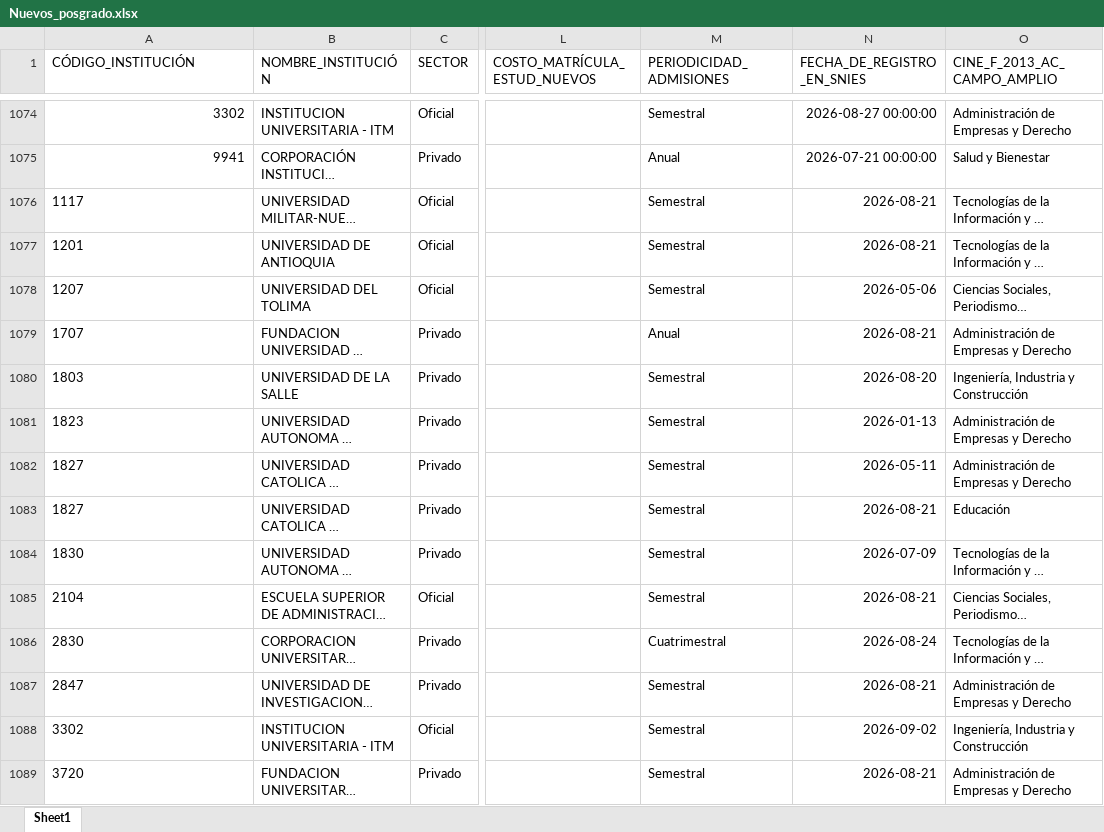
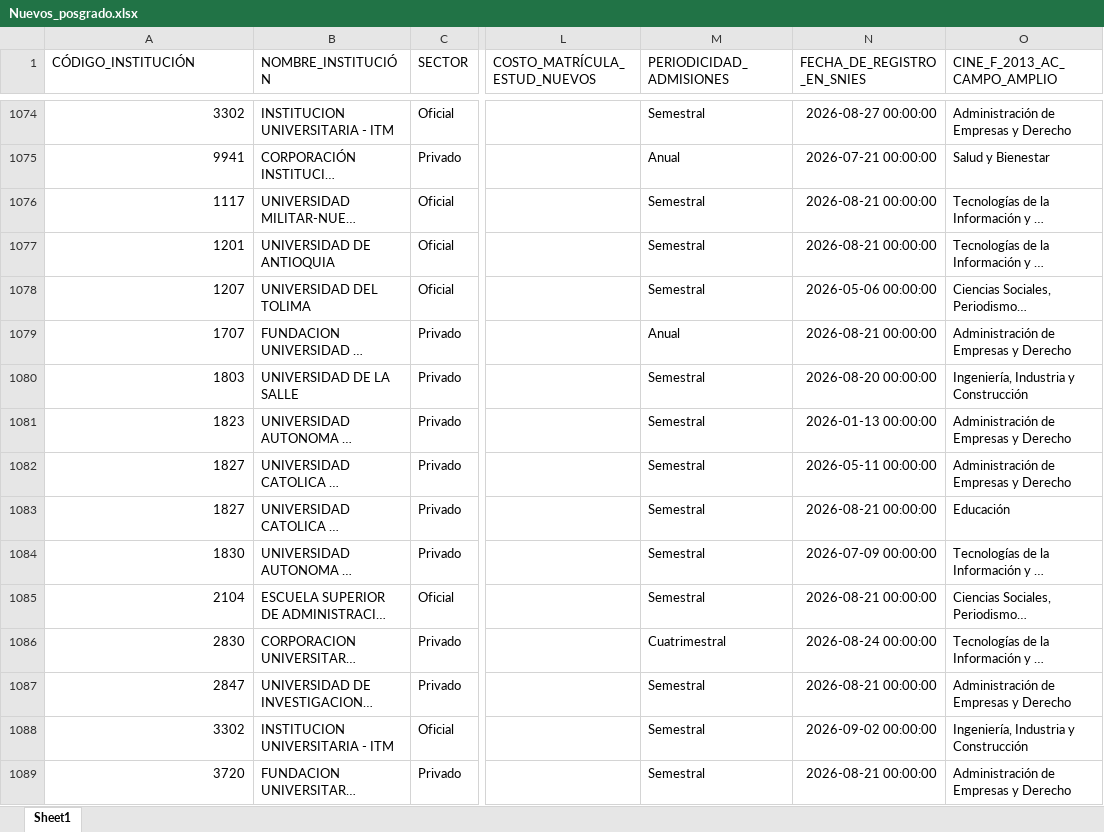
Before and after one commit to dirplaneacionun/snies_monitor_posgrado, an Excel workbook: data/novedades/Nuevos_posgrado.xlsx, sheet Sheet1, drawn as a sheet; only a part is shown, gaps mark what is left out; long unchanged cells end in …; values as stored, in another font and other column widths than the file's, no borders; the diff covers the shown part only; the diff names each change by its address in the sheet, - before the commit and + after, or states it on an @@ line.

Commit message:
snies-posgrado: 2026-10-06

```diff
--- a/data/novedades/Nuevos_posgrado.xlsx (sheet Sheet1)
+++ b/data/novedades/Nuevos_posgrado.xlsx (sheet Sheet1)
-A1076:A1089 alignment: left
+A1076:A1089 alignment: right
-N1076:N1077 (FECHA_DE_REGISTRO_EN_SNIES): 2026-08-21
+N1076:N1077 (FECHA_DE_REGISTRO_EN_SNIES): 2026-08-21 00:00:00
-N1078 (FECHA_DE_REGISTRO_EN_SNIES): 2026-05-06
+N1078 (FECHA_DE_REGISTRO_EN_SNIES): 2026-05-06 00:00:00
-N1079 (FECHA_DE_REGISTRO_EN_SNIES): 2026-08-21
+N1079 (FECHA_DE_REGISTRO_EN_SNIES): 2026-08-21 00:00:00
-N1080 (FECHA_DE_REGISTRO_EN_SNIES): 2026-08-20
+N1080 (FECHA_DE_REGISTRO_EN_SNIES): 2026-08-20 00:00:00
-N1081 (FECHA_DE_REGISTRO_EN_SNIES): 2026-01-13
+N1081 (FECHA_DE_REGISTRO_EN_SNIES): 2026-01-13 00:00:00
-N1082 (FECHA_DE_REGISTRO_EN_SNIES): 2026-05-11
+N1082 (FECHA_DE_REGISTRO_EN_SNIES): 2026-05-11 00:00:00
-N1083 (FECHA_DE_REGISTRO_EN_SNIES): 2026-08-21
+N1083 (FECHA_DE_REGISTRO_EN_SNIES): 2026-08-21 00:00:00
-N1084 (FECHA_DE_REGISTRO_EN_SNIES): 2026-07-09
+N1084 (FECHA_DE_REGISTRO_EN_SNIES): 2026-07-09 00:00:00
-N1085 (FECHA_DE_REGISTRO_EN_SNIES): 2026-08-21
+N1085 (FECHA_DE_REGISTRO_EN_SNIES): 2026-08-21 00:00:00
-N1086 (FECHA_DE_REGISTRO_EN_SNIES): 2026-08-24
+N1086 (FECHA_DE_REGISTRO_EN_SNIES): 2026-08-24 00:00:00
-N1087 (FECHA_DE_REGISTRO_EN_SNIES): 2026-08-21
+N1087 (FECHA_DE_REGISTRO_EN_SNIES): 2026-08-21 00:00:00
-N1088 (FECHA_DE_REGISTRO_EN_SNIES): 2026-09-02
+N1088 (FECHA_DE_REGISTRO_EN_SNIES): 2026-09-02 00:00:00
-N1089 (FECHA_DE_REGISTRO_EN_SNIES): 2026-08-21
+N1089 (FECHA_DE_REGISTRO_EN_SNIES): 2026-08-21 00:00:00
```
Also changed, not shown: 24 added rows, 5 edited cells and cell formats elsewhere in this sheet, data/novedades/Inactivos_posgrado.xlsx, 3 other files.
